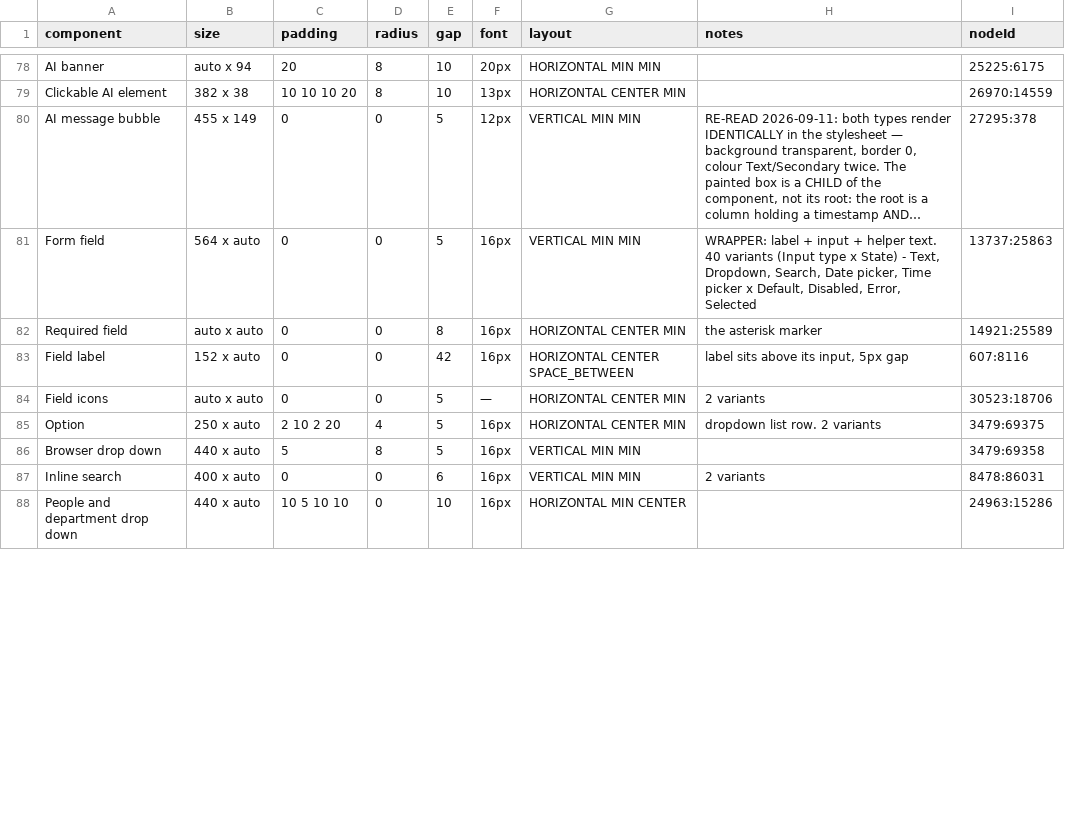
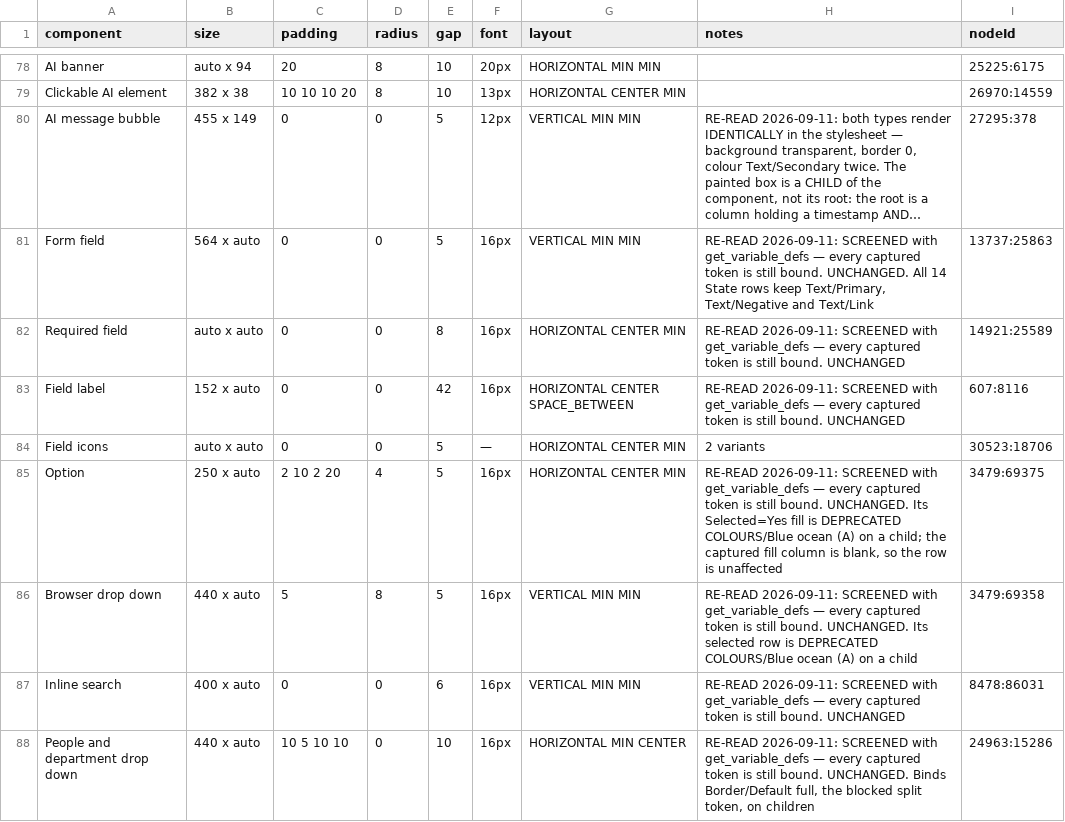
Before and after one commit to Joenebula/ds, a TSV file: tokens/_raw/component-geometry.tsv, drawn as a sheet; only a part is shown, gaps mark what is left out; long unchanged cells end in …; the diff covers the shown part only; the diff names each change by its address in the sheet, - before the commit and + after, or states it on an @@ line.

```diff
--- a/tokens/_raw/component-geometry.tsv
+++ b/tokens/_raw/component-geometry.tsv
-H81 (notes): WRAPPER: label + input + helper text. 40 variants (Input type x State) - Text, Dropdown, Search, Date picker, Time picker x Default, Disabled, Error, Selected
+H81 (notes): RE-READ 2026-09-11: SCREENED with get_variable_defs — every captured token is still bound. UNCHANGED. All 14 State rows keep Text/Primary, Text/Negative and Text/Link
-H82 (notes): the asterisk marker
+H82 (notes): RE-READ 2026-09-11: SCREENED with get_variable_defs — every captured token is still bound. UNCHANGED
-H83 (notes): label sits above its input, 5px gap
+H83 (notes): RE-READ 2026-09-11: SCREENED with get_variable_defs — every captured token is still bound. UNCHANGED
-H85 (notes): dropdown list row. 2 variants
+H85 (notes): RE-READ 2026-09-11: SCREENED with get_variable_defs — every captured token is still bound. UNCHANGED. Its Selected=Yes fill is DEPRECATED COLOURS/Blue ocean (A) on a child; the captured fill column is blank, so the row is unaffected
-H86 (notes): (empty)
+H86 (notes): RE-READ 2026-09-11: SCREENED with get_variable_defs — every captured token is still bound. UNCHANGED. Its selected row is DEPRECATED COLOURS/Blue ocean (A) on a child
-H87 (notes): 2 variants
+H87 (notes): RE-READ 2026-09-11: SCREENED with get_variable_defs — every captured token is still bound. UNCHANGED
-H88 (notes): (empty)
+H88 (notes): RE-READ 2026-09-11: SCREENED with get_variable_defs — every captured token is still bound. UNCHANGED. Binds Border/Default full, the blocked split token, on children
```
Also changed, not shown: 11 edited cells elsewhere in this file, 12 other files.
